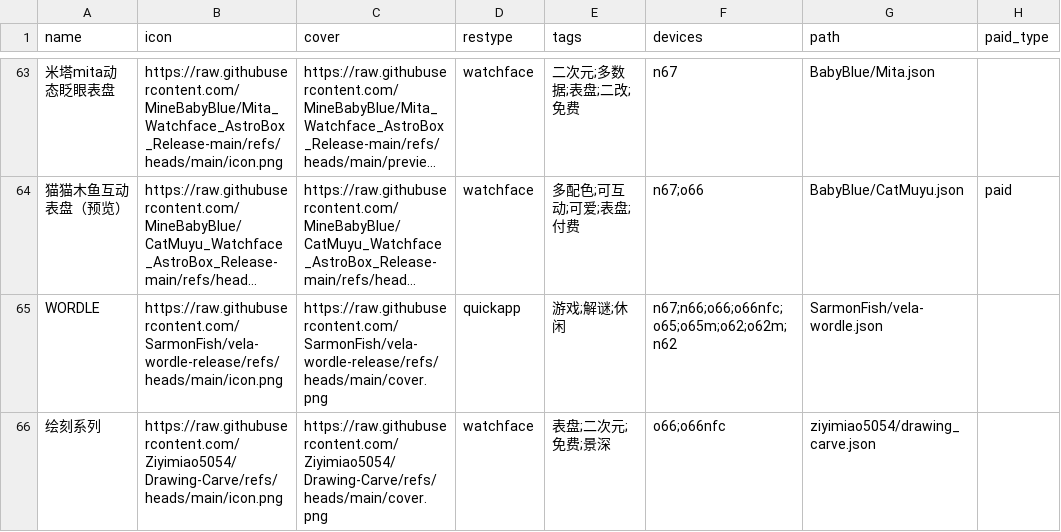
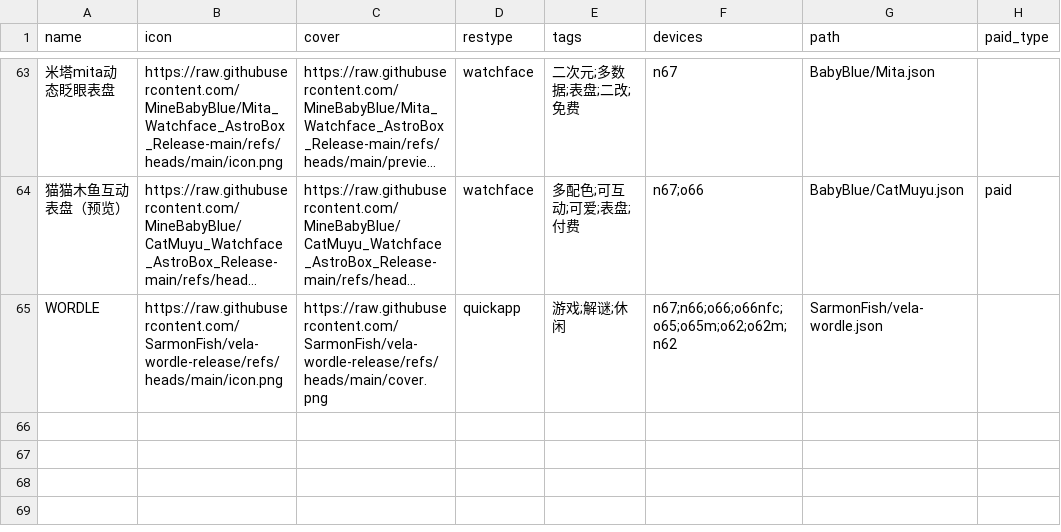
Before and after one commit to Ziyimiao5054/AstroBox-Repo, a CSV file: index.csv, drawn as a sheet; only a part is shown, gaps mark what is left out; long unchanged cells end in …; the diff names each change by its address in the sheet, - before the commit and + after, or states it on an @@ line.

Commit message:
Update index.csv

```diff
--- a/index.csv
+++ b/index.csv
-row 66: 绘刻系列 | https://raw.githubusercontent.com/Ziyimiao5054/Drawing-Carve/refs/heads/main/icon.png | https://raw.githubusercontent.com/Ziyimiao5054/Drawing-Carve/refs/heads/main/cover.png | watchface | 表盘;二次元;免费;景深 | o66;o66nfc | ziyimiao5054/drawing_carve.json
```
